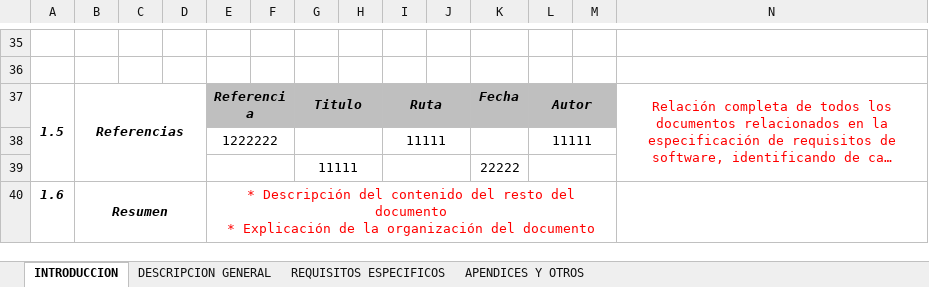
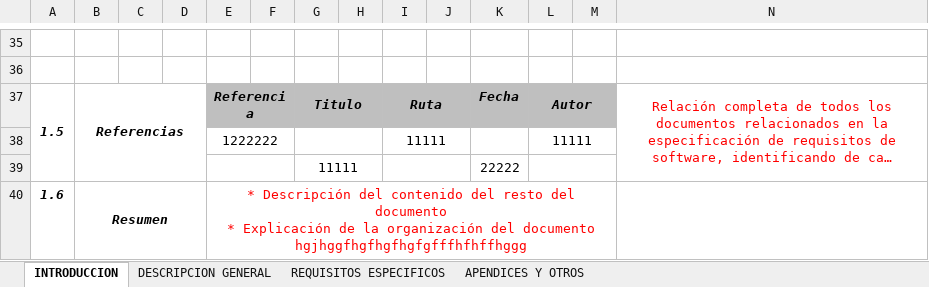
Before and after one commit to Jose-J-Bohorquez-D/proyecto_base, an Excel workbook: Entregables/Copia de Formato_Especificacion_de_Requerimientos.xlsx, sheet INTRODUCCION, drawn as a sheet; only a part is shown, gaps mark what is left out; long unchanged cells end in …; values as stored, in another font and other column widths than the file's, no borders; ↵ is a line break in a cell; the diff names each change by its address in the sheet, - before the commit and + after, or states it on an @@ line.

Commit message:
prueba

```diff
--- a/Entregables/Copia de Formato_Especificacion_de_Requerimientos.xlsx (sheet INTRODUCCION)
+++ b/Entregables/Copia de Formato_Especificacion_de_Requerimientos.xlsx (sheet INTRODUCCION)
-E40: …del documento
+E40: …del documento ↵ hgjhggfhgfhgfhgfgfffhfhffhggg
```
Also changed, not shown: sheet REQUISITOS ESPECIFICOS.
